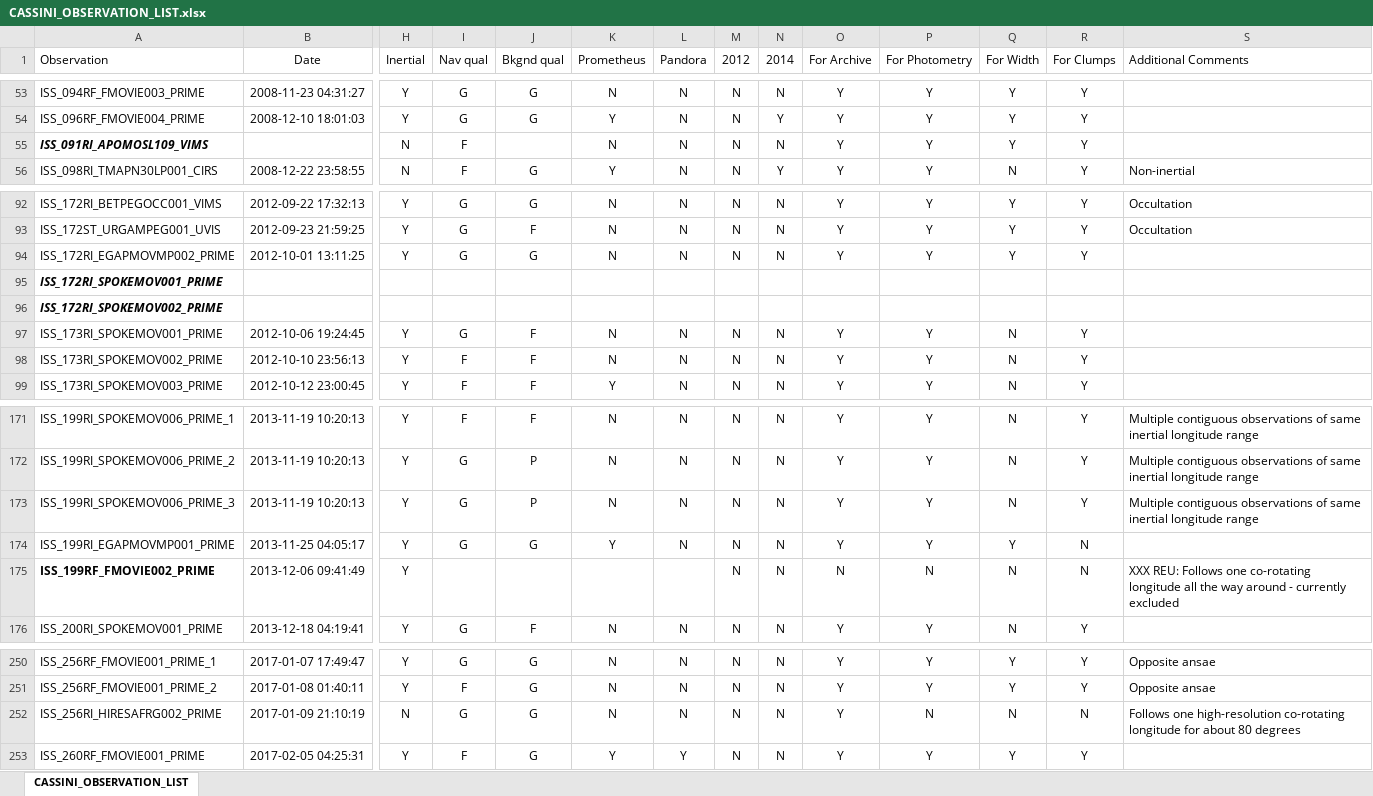
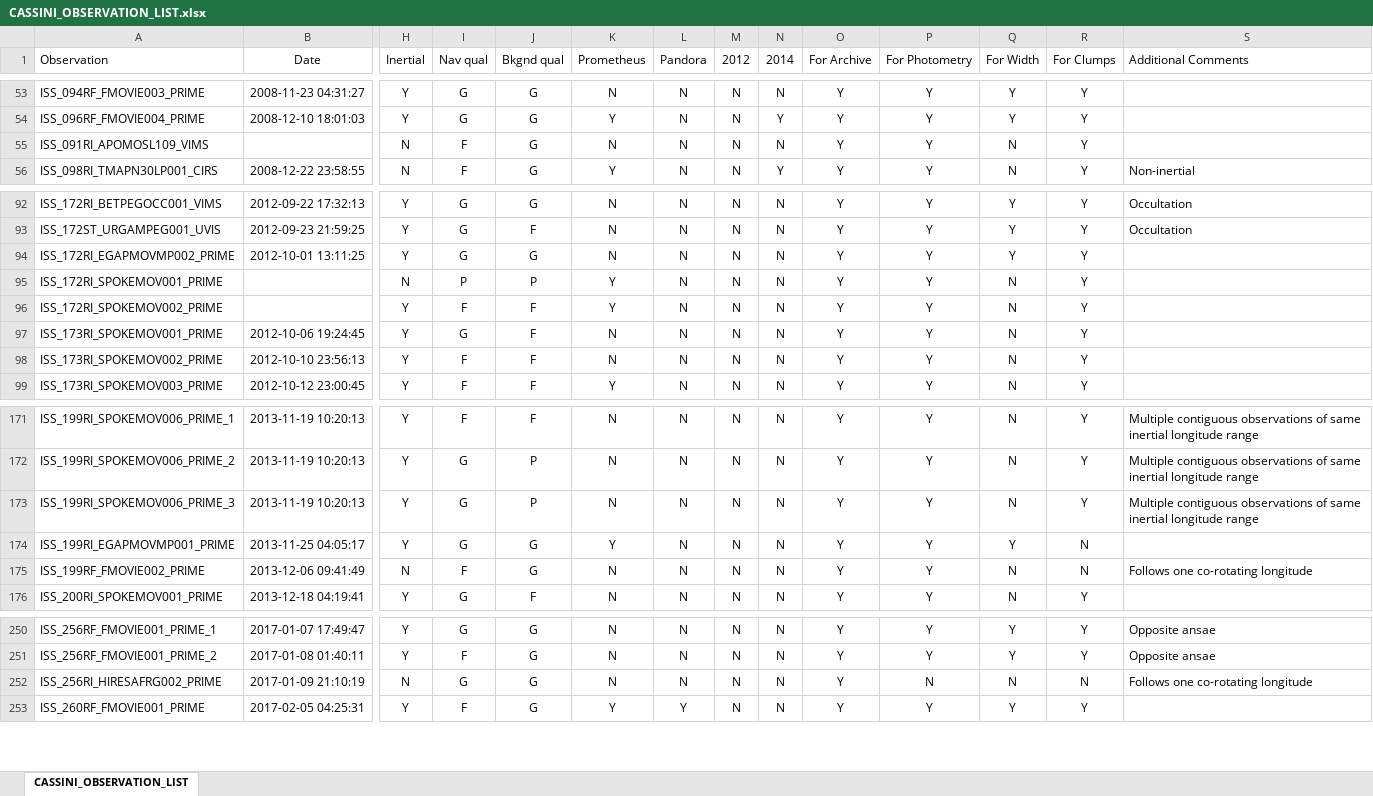
Before and after one commit to rfrenchseti/f-ring, an Excel workbook: observation_lists/CASSINI_OBSERVATION_LIST.xlsx, sheet CASSINI_OBSERVATION_LIST, drawn as a sheet; only a part is shown, gaps mark what is left out; values as stored, in another font and other column widths than the file's, no borders; the diff covers the shown part only; the diff names each change by its address in the sheet, - before the commit and + after, or states it on an @@ line.

```diff
--- a/observation_lists/CASSINI_OBSERVATION_LIST.xlsx (sheet CASSINI_OBSERVATION_LIST)
+++ b/observation_lists/CASSINI_OBSERVATION_LIST.xlsx (sheet CASSINI_OBSERVATION_LIST)
@@ A55 bold: on → off, italic: on → off @@
-J55 (Bkgnd qual): (empty)
+J55 (Bkgnd qual): G
-Q55 (For Width): Y
+Q55 (For Width): N
@@ A95:A96 bold: on → off, italic: on → off @@
-H95 (Inertial): (empty)
+H95 (Inertial): N
-I95 (Nav qual): (empty)
+I95 (Nav qual): P
-J95 (Bkgnd qual): (empty)
+J95 (Bkgnd qual): P
-K95:K96 (Prometheus): (empty)
+K95:K96 (Prometheus): Y
-L95:L96 (Pandora): (empty)
+L95:L96 (Pandora): N
-M95:M96 (2012): (empty)
+M95:M96 (2012): N
-N95:N96 (2014): (empty)
+N95:N96 (2014): N
-O95:O96 (For Archive): (empty)
+O95:O96 (For Archive): Y
-P95:P96 (For Photometry): (empty)
+P95:P96 (For Photometry): Y
-Q95:Q96 (For Width): (empty)
+Q95:Q96 (For Width): N
-R95:R96 (For Clumps): (empty)
+R95:R96 (For Clumps): Y
-H96 (Inertial): (empty)
+H96 (Inertial): Y
-I96 (Nav qual): (empty)
+I96 (Nav qual): F
-J96 (Bkgnd qual): (empty)
+J96 (Bkgnd qual): F
-A175 bold: on
+A175 bold: off
-H175 (Inertial): Y
+H175 (Inertial): N
-I175 (Nav qual): (empty)
+I175 (Nav qual): F
-J175 (Bkgnd qual): (empty)
+J175 (Bkgnd qual): G
-K175 (Prometheus): (empty)
+K175 (Prometheus): N
-L175 (Pandora): (empty)
+L175 (Pandora): N
-O175 (For Archive): N
+O175 (For Archive): Y
-P175 (For Photometry): N
+P175 (For Photometry): Y
-S175 (Additional Comments): XXX REU: Follows one co-rotating longitude all the way around - currently excluded
+S175 (Additional Comments): Follows one co-rotating longitude
-S252 (Additional Comments): Follows one high-resolution co-rotating longitude for about 80 degrees
+S252 (Additional Comments): Follows one co-rotating longitude
```
Also changed, not shown: 98 edited cells and cell formats elsewhere in this sheet, 12 other files.
